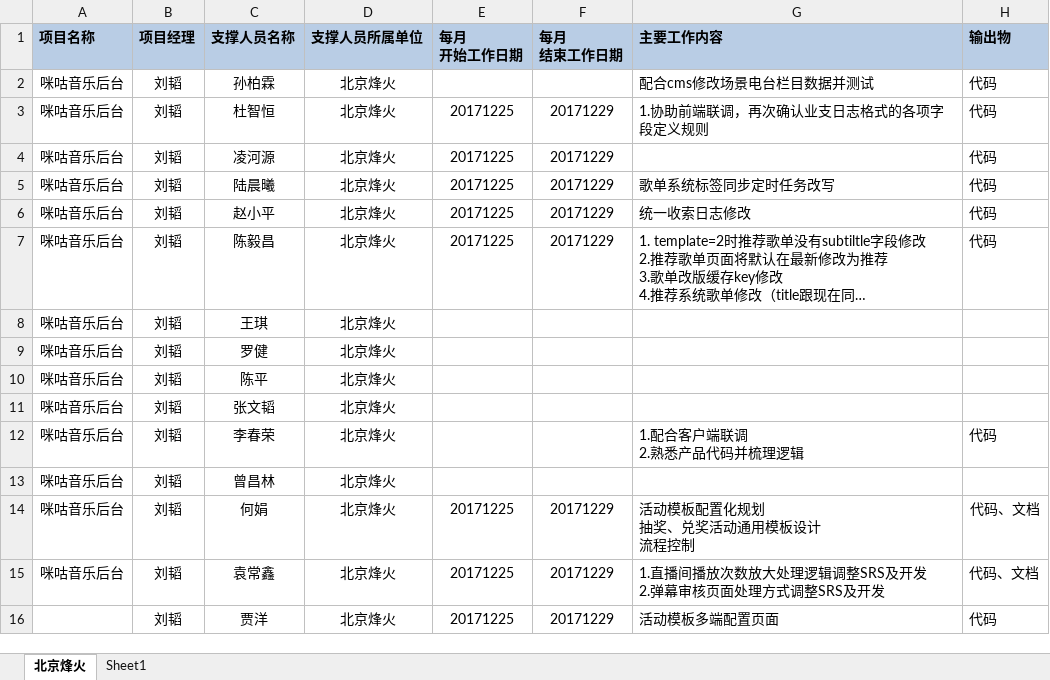
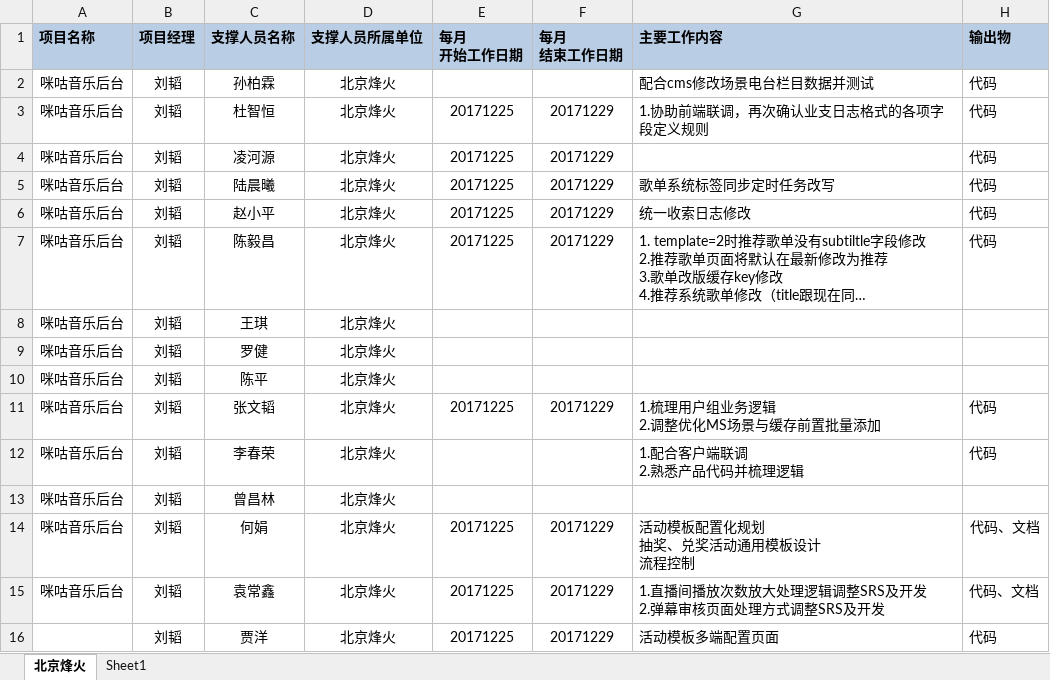
Before and after one commit to just-forking/weekReport, an Excel workbook: 20171229周报/技术支撑服务人员周报日报-20171229.xlsx, sheet 北京烽火, drawn as a sheet; long unchanged cells end in …; values as stored, in another font and other column widths than the file's, no borders; ↵ is a line break in a cell; the diff names each change by its address in the sheet, - before the commit and + after, or states it on an @@ line.

```diff
--- a/20171229周报/技术支撑服务人员周报日报-20171229.xlsx (sheet 北京烽火)
+++ b/20171229周报/技术支撑服务人员周报日报-20171229.xlsx (sheet 北京烽火)
-E11 (每月 开始工作日期): (empty)
+E11 (每月 开始工作日期): 20171225
-F11 (每月 结束工作日期): (empty)
+F11 (每月 结束工作日期): 20171229
-G11 (主要工作内容): (empty)
+G11 (主要工作内容): 1.梳理用户组业务逻辑 ↵ 2.调整优化MS场景与缓存前置批量添加
-H11 (输出物): (empty)
+H11 (输出物): 代码
```
Also changed, not shown: 20171208周报/技术支撑服务人员周报日报-20171208.xlsx, 20171215周报/技术支撑服务人员周报日报-20171215.xlsx, 1 other file.
